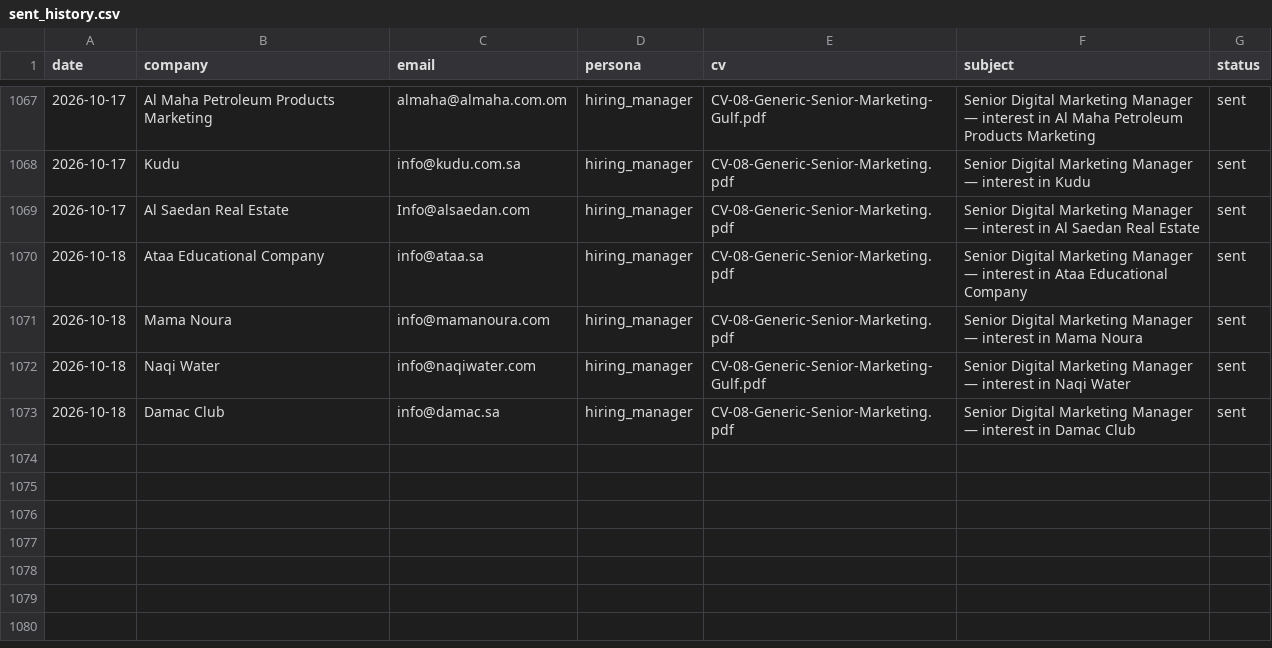
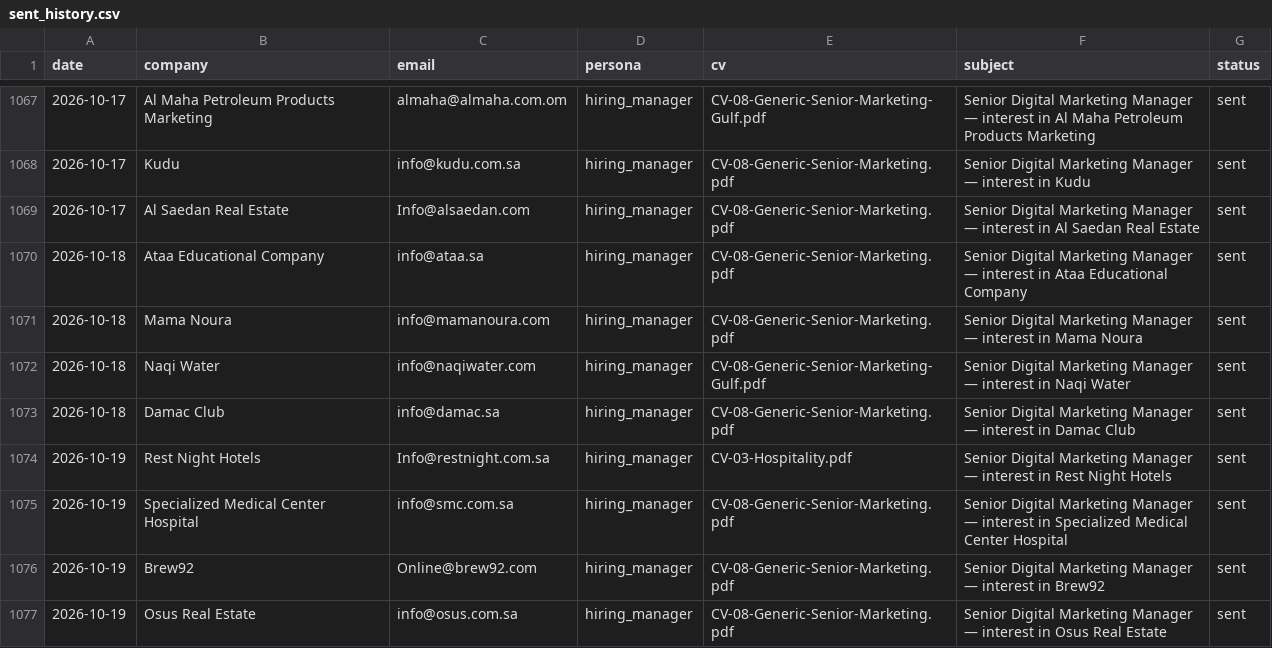
Before and after one commit to Nuredin-Moh/job-madinah, a CSV file: data/sent_history.csv, drawn as a sheet; only a part is shown, gaps mark what is left out.

```diff
--- a/data/sent_history.csv
+++ b/data/sent_history.csv
@@ -1073 +1073,5 @@ date,company,email,persona,cv,subject,status
 2026-10-18,Damac Club,info@damac.sa,hiring_manager,CV-08-Generic-Senior-Marketing.pdf,Senior Digital Marketing Manager — interest in Damac Club,sent
+2026-10-19,Rest Night Hotels,Info@restnight.com.sa,hiring_manager,CV-03-Hospitality.pdf,Senior Digital Marketing Manager — interest in Rest Night Hotels,sent
+2026-10-19,Specialized Medical Center Hospital,info@smc.com.sa,hiring_manager,CV-08-Generic-Senior-Marketing.pdf,Senior Digital Marketing Manager — interest in Specialized Medical Center Hospital,sent
+2026-10-19,Brew92,Online@brew92.com,hiring_manager,CV-08-Generic-Senior-Marketing.pdf,Senior Digital Marketing Manager — interest in Brew92,sent
+2026-10-19,Osus Real Estate,info@osus.com.sa,hiring_manager,CV-08-Generic-Senior-Marketing.pdf,Senior Digital Marketing Manager — interest in Osus Real Estate,sent
```
Also changed, not shown: data/portal_queue.csv, data/sent_log.csv.
